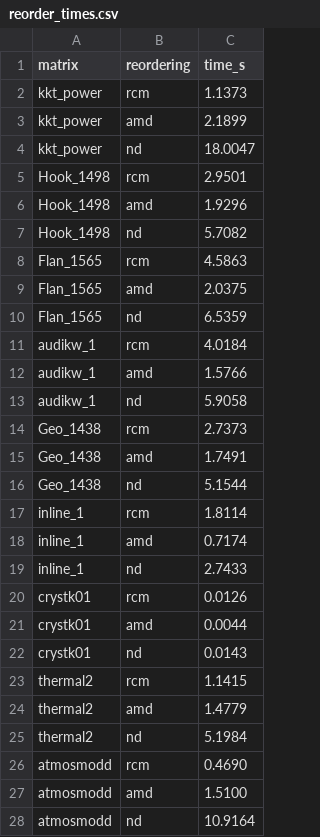
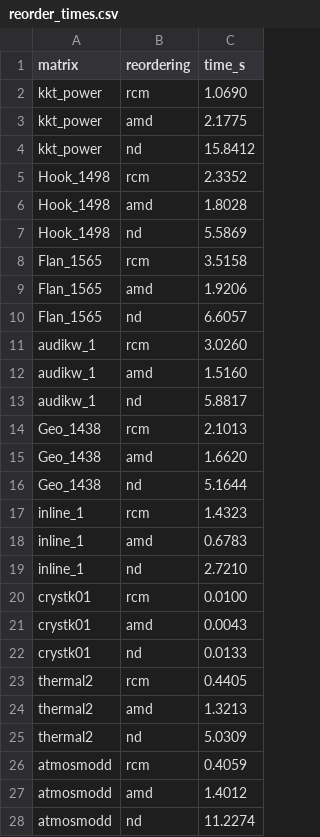
Before and after one commit to rafailsialakis/spmv-benchmark, a CSV file: arm_results/reorder_times.csv, drawn as a sheet; only a part is shown; the diff covers the shown part only.

```diff
--- a/arm_results/reorder_times.csv
+++ b/arm_results/reorder_times.csv
@@ -1,28 +1,28 @@
 matrix,reordering,time_s
-kkt_power,rcm,1.1373
-kkt_power,amd,2.1899
-kkt_power,nd,18.0047
-Hook_1498,rcm,2.9501
-Hook_1498,amd,1.9296
-Hook_1498,nd,5.7082
-Flan_1565,rcm,4.5863
-Flan_1565,amd,2.0375
-Flan_1565,nd,6.5359
-audikw_1,rcm,4.0184
-audikw_1,amd,1.5766
-audikw_1,nd,5.9058
-Geo_1438,rcm,2.7373
-Geo_1438,amd,1.7491
-Geo_1438,nd,5.1544
-inline_1,rcm,1.8114
-inline_1,amd,0.7174
-inline_1,nd,2.7433
-crystk01,rcm,0.0126
-crystk01,amd,0.0044
-crystk01,nd,0.0143
-thermal2,rcm,1.1415
-thermal2,amd,1.4779
-thermal2,nd,5.1984
-atmosmodd,rcm,0.4690
-atmosmodd,amd,1.5100
-atmosmodd,nd,10.9164
+kkt_power,rcm,1.0690
+kkt_power,amd,2.1775
+kkt_power,nd,15.8412
+Hook_1498,rcm,2.3352
+Hook_1498,amd,1.8028
+Hook_1498,nd,5.5869
+Flan_1565,rcm,3.5158
+Flan_1565,amd,1.9206
+Flan_1565,nd,6.6057
+audikw_1,rcm,3.0260
+audikw_1,amd,1.5160
+audikw_1,nd,5.8817
+Geo_1438,rcm,2.1013
+Geo_1438,amd,1.6620
+Geo_1438,nd,5.1644
+inline_1,rcm,1.4323
+inline_1,amd,0.6783
+inline_1,nd,2.7210
+crystk01,rcm,0.0100
+crystk01,amd,0.0043
+crystk01,nd,0.0133
+thermal2,rcm,0.4405
+thermal2,amd,1.3213
+thermal2,nd,5.0309
+atmosmodd,rcm,0.4059
+atmosmodd,amd,1.4012
+atmosmodd,nd,11.2274
```
Also changed, not shown: 14 edited cells elsewhere in this file, arm_results/cold.csv, arm_results/ios.csv, 2 other files.
